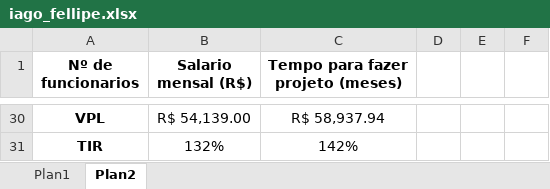
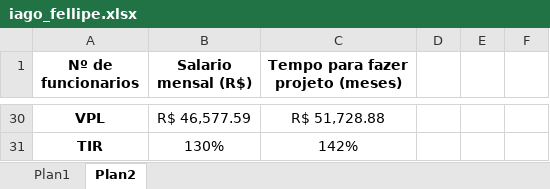
Before and after one commit to fePremazzi/gextil, an Excel workbook: store/iago_fellipe.xlsx, sheet Plan2, drawn as a sheet; only a part is shown, gaps mark what is left out; values as stored, in another font and other column widths than the file's, no borders; the diff covers the shown part only; the diff names each change by its address in the sheet, - before the commit and + after, or states it on an @@ line.

```diff
--- a/store/iago_fellipe.xlsx (sheet Plan2)
+++ b/store/iago_fellipe.xlsx (sheet Plan2)
-B30 (Salario mensal (R$)): R$ 54,139.00
+B30 (Salario mensal (R$)): R$ 46,577.59
-C30 (Tempo para fazer projeto (meses)): R$ 58,937.94
+C30 (Tempo para fazer projeto (meses)): R$ 51,728.88
-B31 (Salario mensal (R$)): 132%
+B31 (Salario mensal (R$)): 130%
```
Also changed, not shown: 1 added row, 1 removed row and 17 edited cells elsewhere in this sheet, 6 other files.
